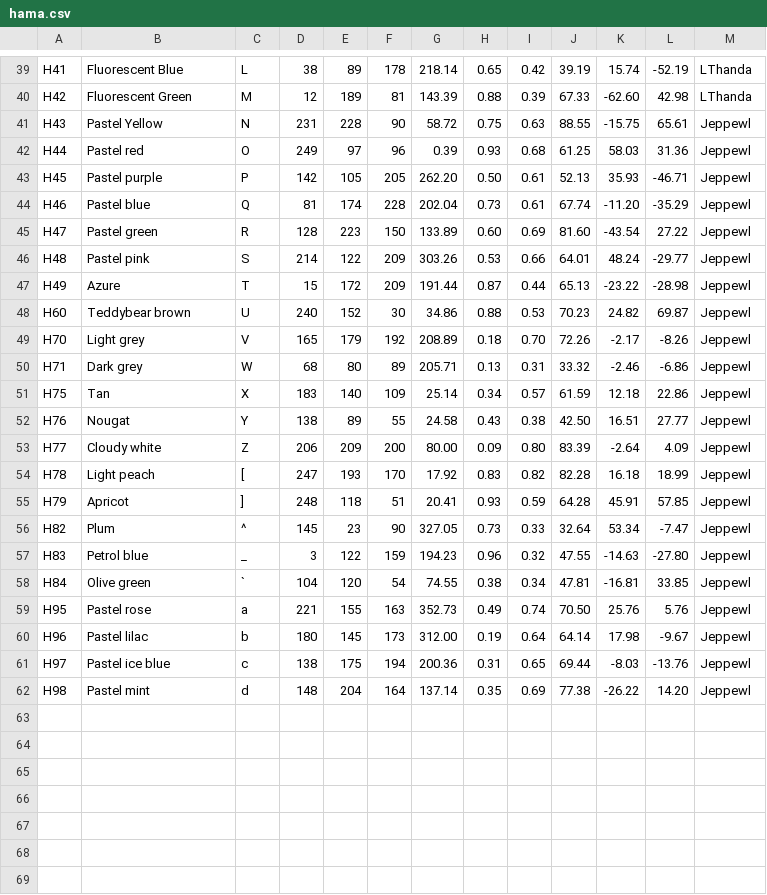
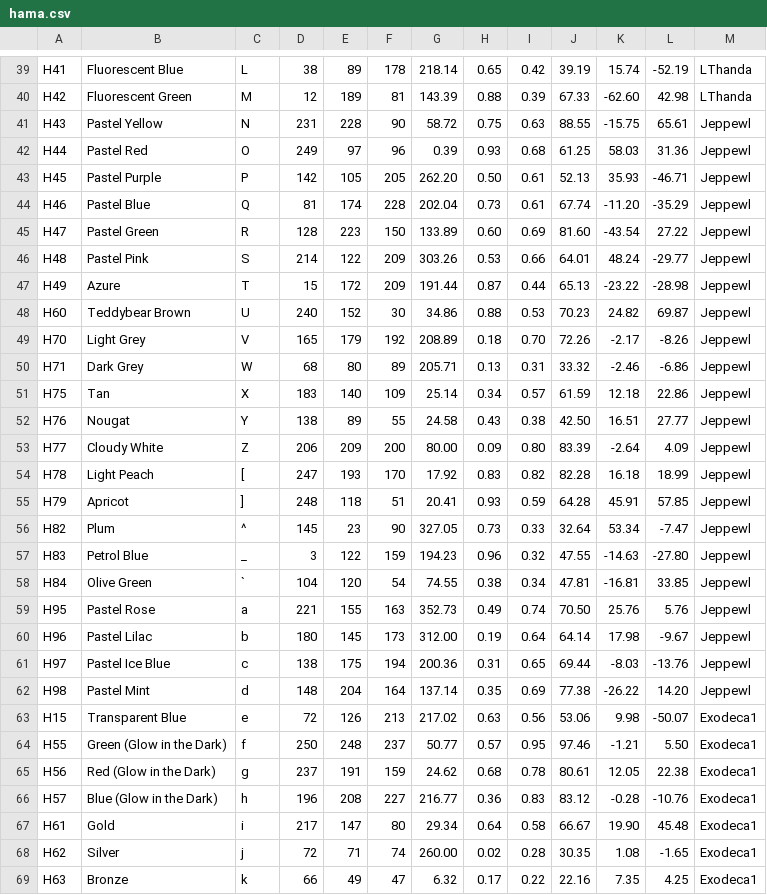
Before and after one commit to maxcleme/beadcolors, a CSV file: gen/v3/hama.csv, drawn as a sheet; only a part is shown, gaps mark what is left out; the diff covers the shown part only.

```diff
--- a/gen/v3/hama.csv
+++ b/gen/v3/hama.csv
@@ -41,22 +41,29 @@ H42,Fluorescent Green,M,12,189,81,143.39,0.88,0.39,67.33,-62.60,42.98,LThanda
 H43,Pastel Yellow,N,231,228,90,58.72,0.75,0.63,88.55,-15.75,65.61,Jeppewl
-H44,Pastel red,O,249,97,96,0.39,0.93,0.68,61.25,58.03,31.36,Jeppewl
-H45,Pastel purple,P,142,105,205,262.20,0.50,0.61,52.13,35.93,-46.71,Jeppewl
-H46,Pastel blue,Q,81,174,228,202.04,0.73,0.61,67.74,-11.20,-35.29,Jeppewl
-H47,Pastel green,R,128,223,150,133.89,0.60,0.69,81.60,-43.54,27.22,Jeppewl
-H48,Pastel pink,S,214,122,209,303.26,0.53,0.66,64.01,48.24,-29.77,Jeppewl
+H44,Pastel Red,O,249,97,96,0.39,0.93,0.68,61.25,58.03,31.36,Jeppewl
+H45,Pastel Purple,P,142,105,205,262.20,0.50,0.61,52.13,35.93,-46.71,Jeppewl
+H46,Pastel Blue,Q,81,174,228,202.04,0.73,0.61,67.74,-11.20,-35.29,Jeppewl
+H47,Pastel Green,R,128,223,150,133.89,0.60,0.69,81.60,-43.54,27.22,Jeppewl
+H48,Pastel Pink,S,214,122,209,303.26,0.53,0.66,64.01,48.24,-29.77,Jeppewl
 H49,Azure,T,15,172,209,191.44,0.87,0.44,65.13,-23.22,-28.98,Jeppewl
-H60,Teddybear brown,U,240,152,30,34.86,0.88,0.53,70.23,24.82,69.87,Jeppewl
-H70,Light grey,V,165,179,192,208.89,0.18,0.70,72.26,-2.17,-8.26,Jeppewl
-H71,Dark grey,W,68,80,89,205.71,0.13,0.31,33.32,-2.46,-6.86,Jeppewl
+H60,Teddybear Brown,U,240,152,30,34.86,0.88,0.53,70.23,24.82,69.87,Jeppewl
+H70,Light Grey,V,165,179,192,208.89,0.18,0.70,72.26,-2.17,-8.26,Jeppewl
+H71,Dark Grey,W,68,80,89,205.71,0.13,0.31,33.32,-2.46,-6.86,Jeppewl
 H75,Tan,X,183,140,109,25.14,0.34,0.57,61.59,12.18,22.86,Jeppewl
 H76,Nougat,Y,138,89,55,24.58,0.43,0.38,42.50,16.51,27.77,Jeppewl
-H77,Cloudy white,Z,206,209,200,80.00,0.09,0.80,83.39,-2.64,4.09,Jeppewl
-H78,Light peach,[,247,193,170,17.92,0.83,0.82,82.28,16.18,18.99,Jeppewl
+H77,Cloudy White,Z,206,209,200,80.00,0.09,0.80,83.39,-2.64,4.09,Jeppewl
+H78,Light Peach,[,247,193,170,17.92,0.83,0.82,82.28,16.18,18.99,Jeppewl
 H79,Apricot,],248,118,51,20.41,0.93,0.59,64.28,45.91,57.85,Jeppewl
 H82,Plum,^,145,23,90,327.05,0.73,0.33,32.64,53.34,-7.47,Jeppewl
-H83,Petrol blue,_,3,122,159,194.23,0.96,0.32,47.55,-14.63,-27.80,Jeppewl
-H84,Olive green,`,104,120,54,74.55,0.38,0.34,47.81,-16.81,33.85,Jeppewl
-H95,Pastel rose,a,221,155,163,352.73,0.49,0.74,70.50,25.76,5.76,Jeppewl
-H96,Pastel lilac,b,180,145,173,312.00,0.19,0.64,64.14,17.98,-9.67,Jeppewl
-H97,Pastel ice blue,c,138,175,194,200.36,0.31,0.65,69.44,-8.03,-13.76,Jeppewl
-H98,Pastel mint,d,148,204,164,137.14,0.35,0.69,77.38,-26.22,14.20,Jeppewl
+H83,Petrol Blue,_,3,122,159,194.23,0.96,0.32,47.55,-14.63,-27.80,Jeppewl
+H84,Olive Green,`,104,120,54,74.55,0.38,0.34,47.81,-16.81,33.85,Jeppewl
+H95,Pastel Rose,a,221,155,163,352.73,0.49,0.74,70.50,25.76,5.76,Jeppewl
+H96,Pastel Lilac,b,180,145,173,312.00,0.19,0.64,64.14,17.98,-9.67,Jeppewl
+H97,Pastel Ice Blue,c,138,175,194,200.36,0.31,0.65,69.44,-8.03,-13.76,Jeppewl
+H98,Pastel Mint,d,148,204,164,137.14,0.35,0.69,77.38,-26.22,14.20,Jeppewl
+H15,Transparent Blue,e,72,126,213,217.02,0.63,0.56,53.06,9.98,-50.07,Exodeca1
+H55,Green (Glow in the Dark),f,250,248,237,50.77,0.57,0.95,97.46,-1.21,5.50,Exodeca1
+H56,Red (Glow in the Dark),g,237,191,159,24.62,0.68,0.78,80.61,12.05,22.38,Exodeca1
+H57,Blue (Glow in the Dark),h,196,208,227,216.77,0.36,0.83,83.12,-0.28,-10.76,Exodeca1
+H61,Gold,i,217,147,80,29.34,0.64,0.58,66.67,19.90,45.48,Exodeca1
+H62,Silver,j,72,71,74,260.00,0.02,0.28,30.35,1.08,-1.65,Exodeca1
+H63,Bronze,k,66,49,47,6.32,0.17,0.22,22.16,7.35,4.25,Exodeca1
```
Also changed, not shown: 4 added rows and 8 edited cells elsewhere in this file, gen/v1/hama.csv, gen/v2/hama.csv.
